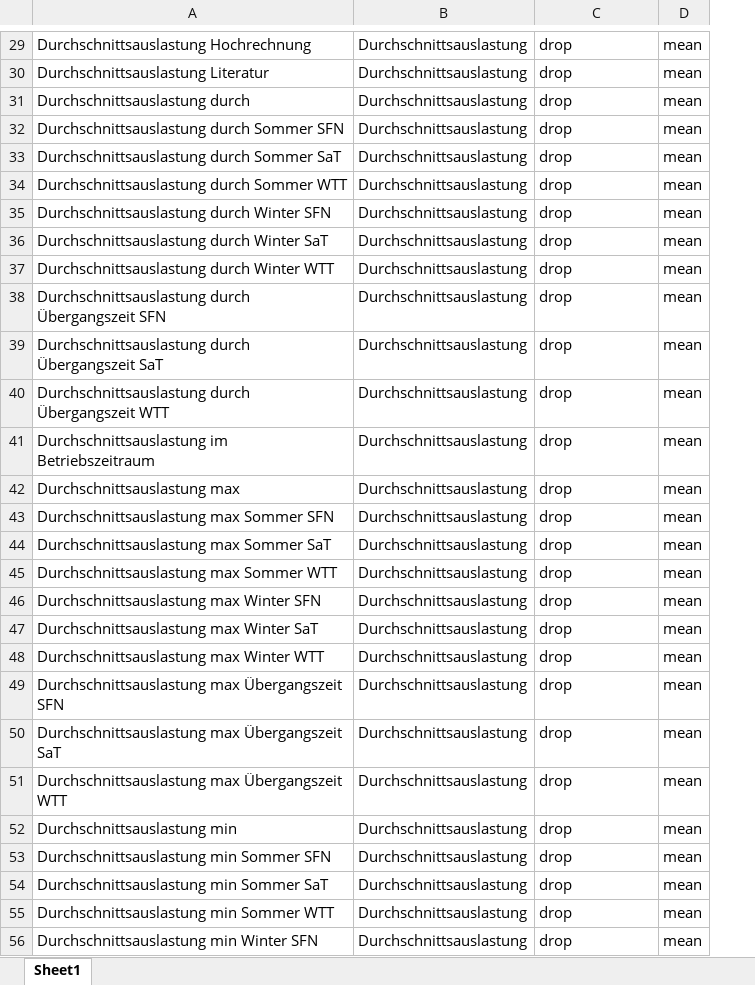
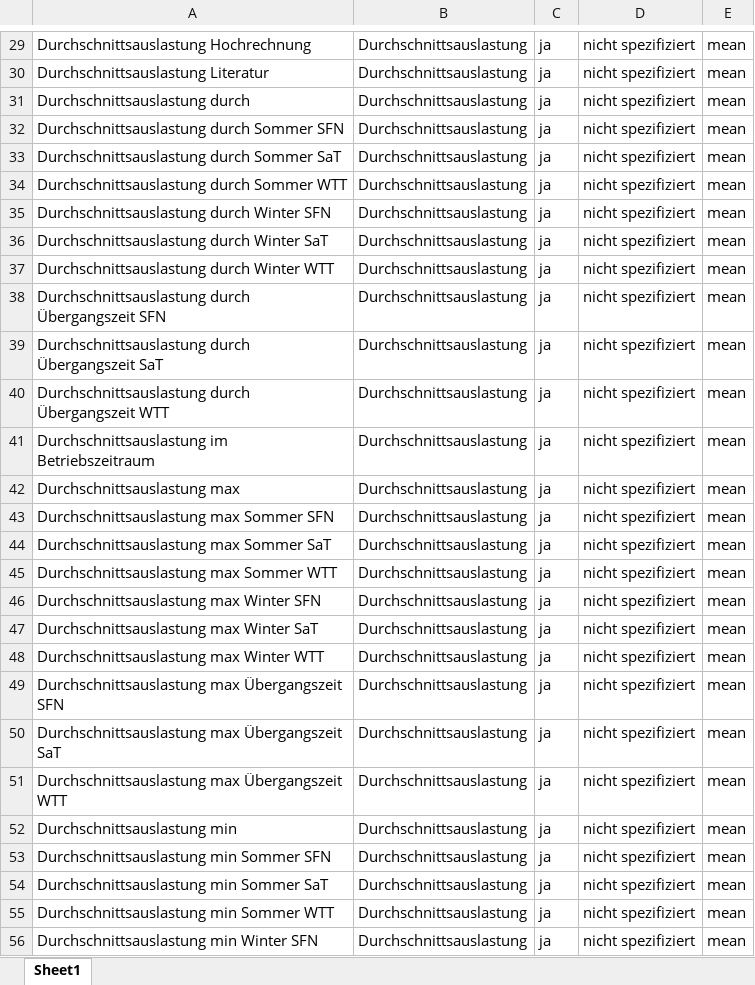
Before and after one commit to jokochems/DR_Potentials, an Excel workbook: Columns.xlsx, sheet Sheet1, drawn as a sheet; only a part is shown, gaps mark what is left out; values as stored, in another font and other column widths than the file's, no borders; table styles not drawn; addresses are those after the commit; the diff covers the shown part only; the diff names each change by its address in the sheet, - before the commit and + after, or states it on an @@ line.

```diff
--- a/Columns.xlsx (sheet Sheet1)
+++ b/Columns.xlsx (sheet Sheet1)
+column C, rows 29-56: all ja
-D29:D56: drop
+D29:D56: nicht spezifiziert
```
Also changed, not shown: 179 edited cells elsewhere in this sheet, 1 other file.
